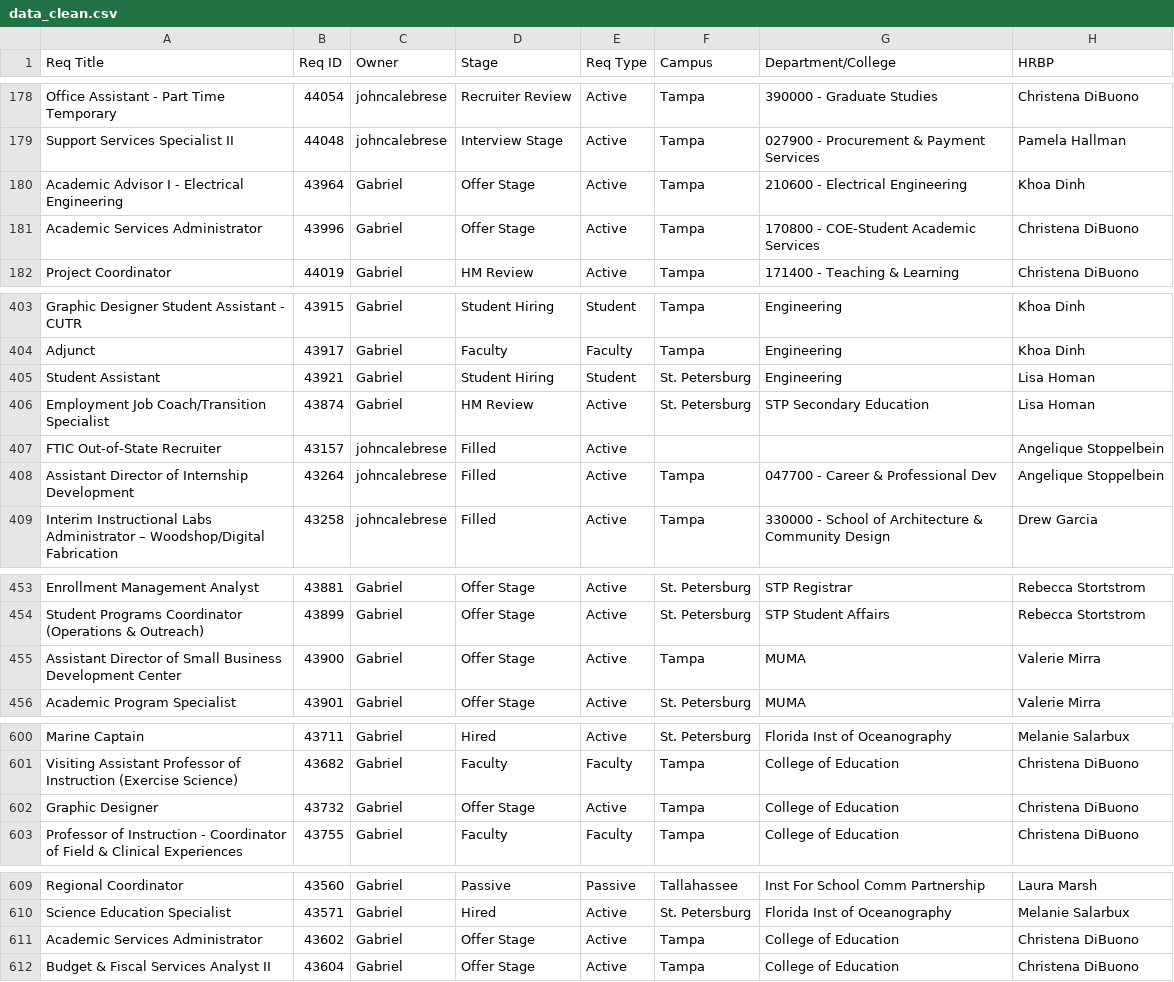
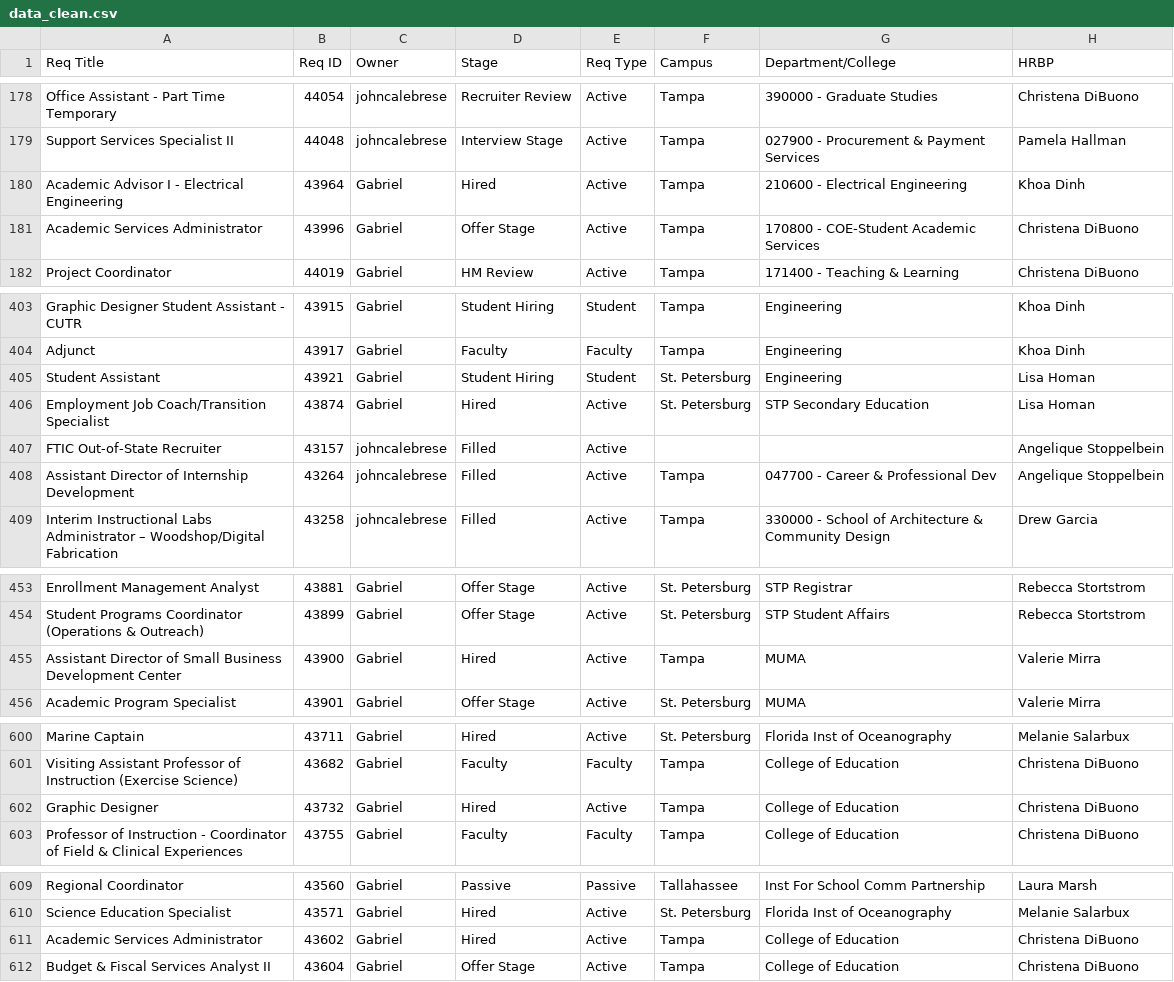
Before and after one commit to gabelopez-dev/usf-dashboard, a CSV file: data_clean.csv, drawn as a sheet; only a part is shown, gaps mark what is left out; the diff covers the shown part only; the diff names each change by its address in the sheet, - before the commit and + after, or states it on an @@ line.

Commit message:
Auto-update data_clean.csv from Notion

```diff
--- a/data_clean.csv
+++ b/data_clean.csv
-D180 (Stage): Offer Stage
+D180 (Stage): Hired
-D406 (Stage): HM Review
+D406 (Stage): Hired
-D455 (Stage): Offer Stage
+D455 (Stage): Hired
-D602 (Stage): Offer Stage
+D602 (Stage): Hired
-D611 (Stage): Offer Stage
+D611 (Stage): Hired
```
Also changed, not shown: 2 edited cells elsewhere in this file.
